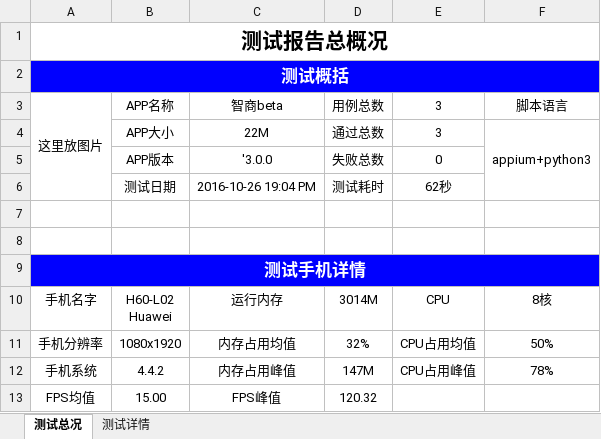
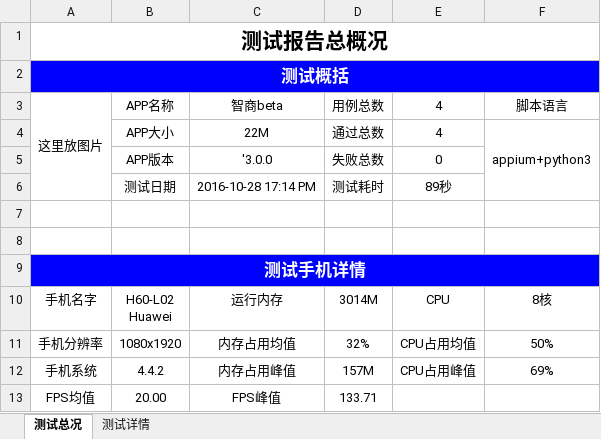
Before and after one commit to Louis-me/appiumn_auto, an Excel workbook: testRunner/report.xlsx, sheet 测试总况, drawn as a sheet; values as stored, in another font and other column widths than the file's, no borders; the diff names each change by its address in the sheet, - before the commit and + after, or states it on an @@ line.

```diff
--- a/testRunner/report.xlsx (sheet 测试总况)
+++ b/testRunner/report.xlsx (sheet 测试总况)
-E3:E4: 3
+E3:E4: 4
-C6: 2016-10-26 19:04 PM
+C6: 2016-10-28 17:14 PM
-E6: 62秒
+E6: 89秒
-D12: 147M
+D12: 157M
-F12: 78%
+F12: 69%
-B13: 15.00
+B13: 20.00
-D13: 120.32
+D13: 133.71
```
Also changed, not shown: sheet 测试详情, report.xlsx, 28 other files.
